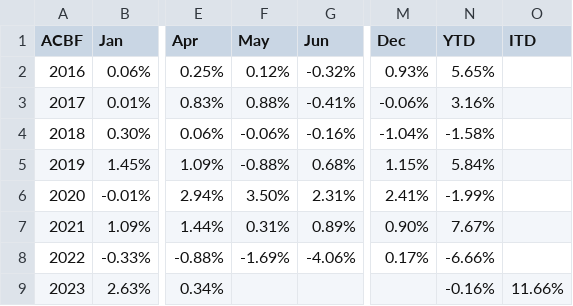
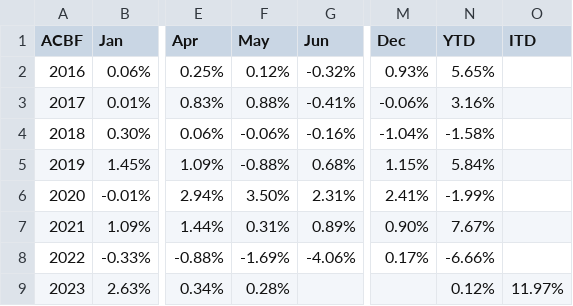
Before and after one commit to MuhmmadHamzatahir/altanawealth, a CSV file: assets/chart-data/acbf_monthly_perf_ALTCBAE.csv, drawn as a sheet; only a part is shown, gaps mark what is left out; the diff names each change by its address in the sheet, - before the commit and + after, or states it on an @@ line.

Commit message:
Upload: assets/chart-data/acbf_monthly_perf_ALTCBAE.csv

```diff
--- a/assets/chart-data/acbf_monthly_perf_ALTCBAE.csv
+++ b/assets/chart-data/acbf_monthly_perf_ALTCBAE.csv
-F9 (May): (empty)
+F9 (May): 0.28%
-N9 (YTD): -0.16%
+N9 (YTD): 0.12%
-O9 (ITD): 11.66%
+O9 (ITD): 11.97%
```
